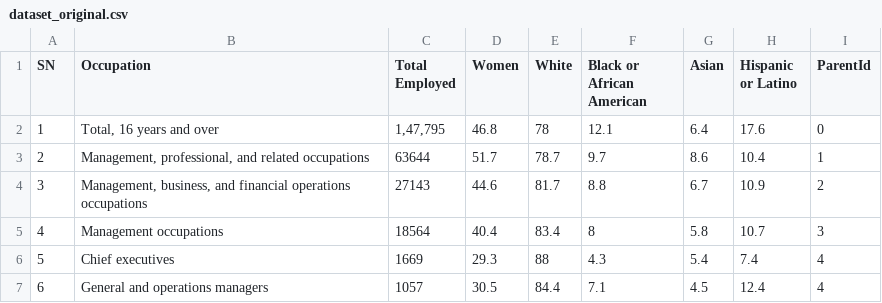
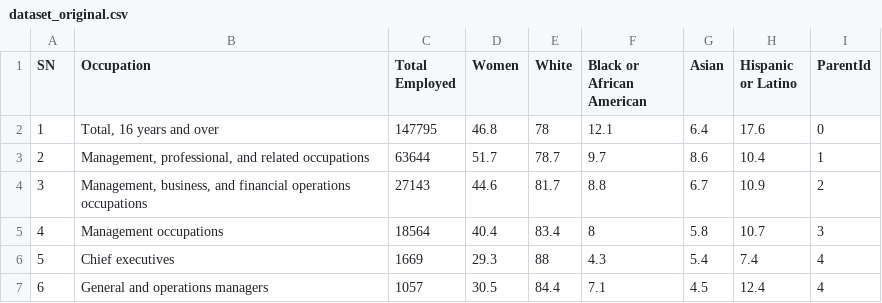
Before and after one commit to CoreyWarren/Hackon-Hackathon-May-2021, a CSV file: data/dataset_original.csv, drawn as a sheet; only a part is shown.

Commit message:
Update dataset_original.csv

```diff
--- a/data/dataset_original.csv
+++ b/data/dataset_original.csv
@@ -1,3 +1,3 @@
 SN,Occupation,"Total Employed",Women,White,"Black or African American",Asian,"Hispanic or Latino",ParentId
-1,"Total, 16 years and over","1,47,795",46.8,78,12.1,6.4,17.6,0
+1,"Total, 16 years and over",147795,46.8,78,12.1,6.4,17.6,0
 2,"Management, professional, and related occupations",63644,51.7,78.7,9.7,8.6,10.4,1
```
